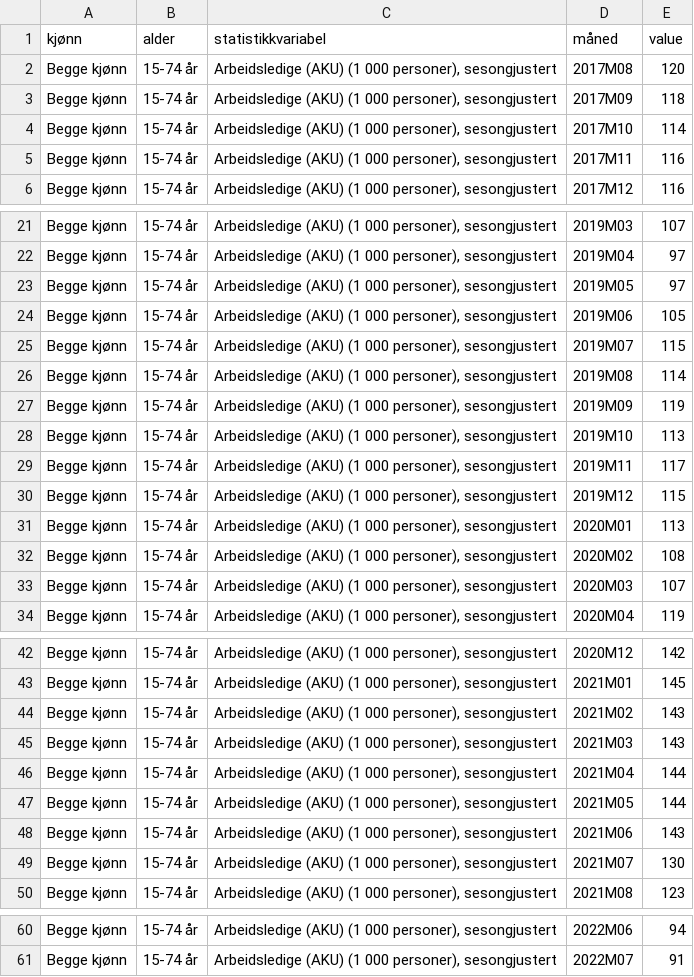
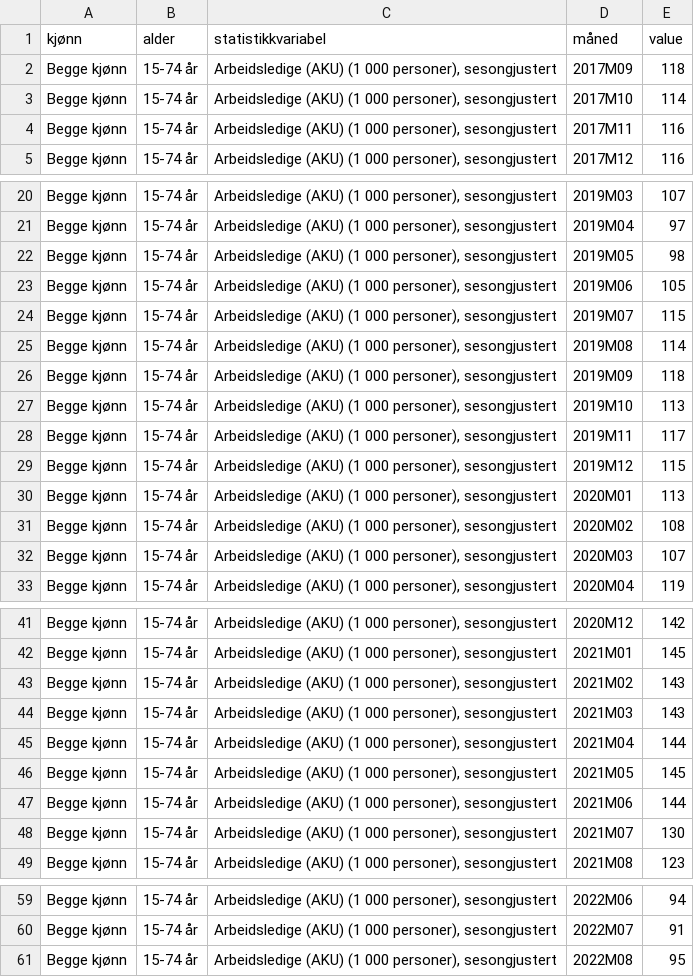
Before and after one commit to Qery-Data/NLM-Datatracker, a CSV file: data/SSB_arbeidsledige.csv, drawn as a sheet; only a part is shown, gaps mark what is left out.

```diff
--- a/data/SSB_arbeidsledige.csv
+++ b/data/SSB_arbeidsledige.csv
@@ -1,3 +1,2 @@
 kjønn,alder,statistikkvariabel,måned,value
-Begge kjønn,15-74 år,"Arbeidsledige (AKU) (1 000 personer), sesongjustert",2017M08,120
 Begge kjønn,15-74 år,"Arbeidsledige (AKU) (1 000 personer), sesongjustert",2017M09,118
@@ -22,3 +21,3 @@ Begge kjønn,15-74 år,"Arbeidsledige (AKU) (1 000 personer), sesongjustert",201
 Begge kjønn,15-74 år,"Arbeidsledige (AKU) (1 000 personer), sesongjustert",2019M04,97
-Begge kjønn,15-74 år,"Arbeidsledige (AKU) (1 000 personer), sesongjustert",2019M05,97
+Begge kjønn,15-74 år,"Arbeidsledige (AKU) (1 000 personer), sesongjustert",2019M05,98
 Begge kjønn,15-74 år,"Arbeidsledige (AKU) (1 000 personer), sesongjustert",2019M06,105
@@ -26,3 +25,3 @@ Begge kjønn,15-74 år,"Arbeidsledige (AKU) (1 000 personer), sesongjustert",201
 Begge kjønn,15-74 år,"Arbeidsledige (AKU) (1 000 personer), sesongjustert",2019M08,114
-Begge kjønn,15-74 år,"Arbeidsledige (AKU) (1 000 personer), sesongjustert",2019M09,119
+Begge kjønn,15-74 år,"Arbeidsledige (AKU) (1 000 personer), sesongjustert",2019M09,118
 Begge kjønn,15-74 år,"Arbeidsledige (AKU) (1 000 personer), sesongjustert",2019M10,113
@@ -46,4 +45,4 @@ Begge kjønn,15-74 år,"Arbeidsledige (AKU) (1 000 personer), sesongjustert",202
 Begge kjønn,15-74 år,"Arbeidsledige (AKU) (1 000 personer), sesongjustert",2021M04,144
-Begge kjønn,15-74 år,"Arbeidsledige (AKU) (1 000 personer), sesongjustert",2021M05,144
-Begge kjønn,15-74 år,"Arbeidsledige (AKU) (1 000 personer), sesongjustert",2021M06,143
+Begge kjønn,15-74 år,"Arbeidsledige (AKU) (1 000 personer), sesongjustert",2021M05,145
+Begge kjønn,15-74 år,"Arbeidsledige (AKU) (1 000 personer), sesongjustert",2021M06,144
 Begge kjønn,15-74 år,"Arbeidsledige (AKU) (1 000 personer), sesongjustert",2021M07,130
@@ -61 +60,2 @@ Begge kjønn,15-74 år,"Arbeidsledige (AKU) (1 000 personer), sesongjustert",202
 Begge kjønn,15-74 år,"Arbeidsledige (AKU) (1 000 personer), sesongjustert",2022M07,91
+Begge kjønn,15-74 år,"Arbeidsledige (AKU) (1 000 personer), sesongjustert",2022M08,95
```
Also changed, not shown: data/SSB_jobber_naring_endring.csv, data/SSB_jobber_totalt_endring.csv, 11 other files.
